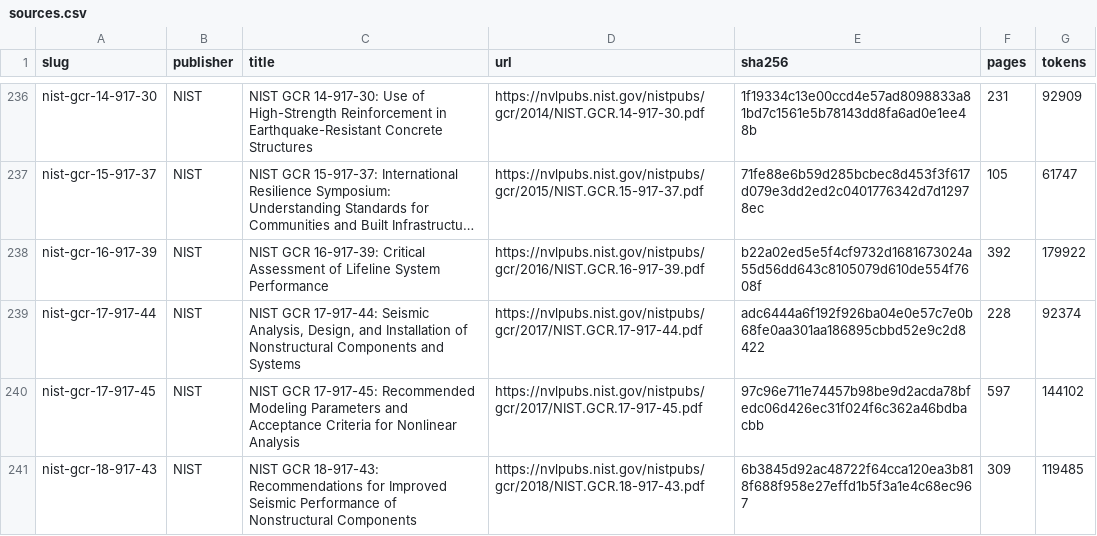
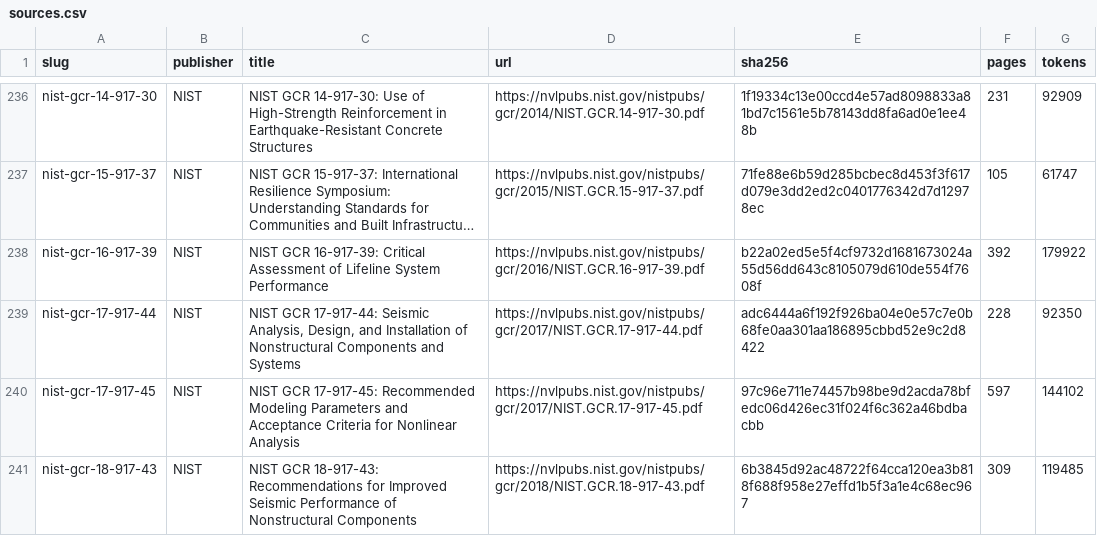
Before and after one commit to franalli/struct-lm, a CSV file: data/sources.csv, drawn as a sheet; only a part is shown, gaps mark what is left out; long unchanged cells end in …; the diff covers the shown part only; the diff names each change by its address in the sheet, - before the commit and + after, or states it on an @@ line.

```diff
--- a/data/sources.csv
+++ b/data/sources.csv
-G239 (tokens): 92374
+G239 (tokens): 92350
```
Also changed, not shown: 2 added rows and 14 edited cells elsewhere in this file, 4 other files.
